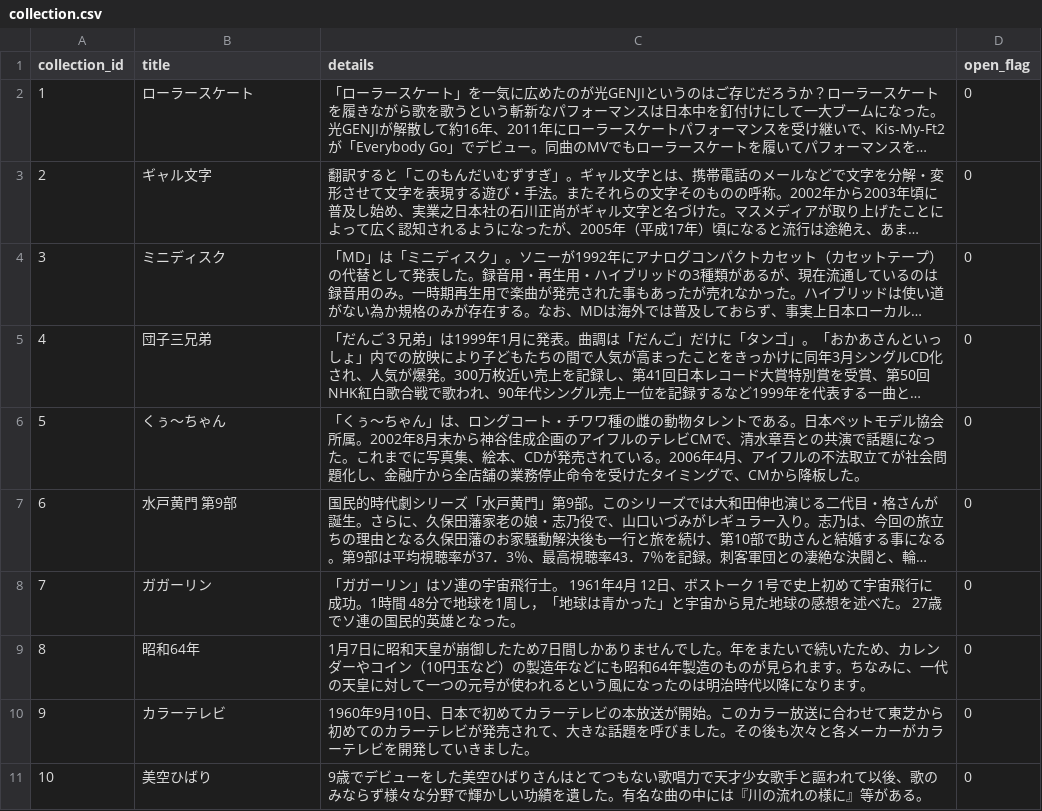
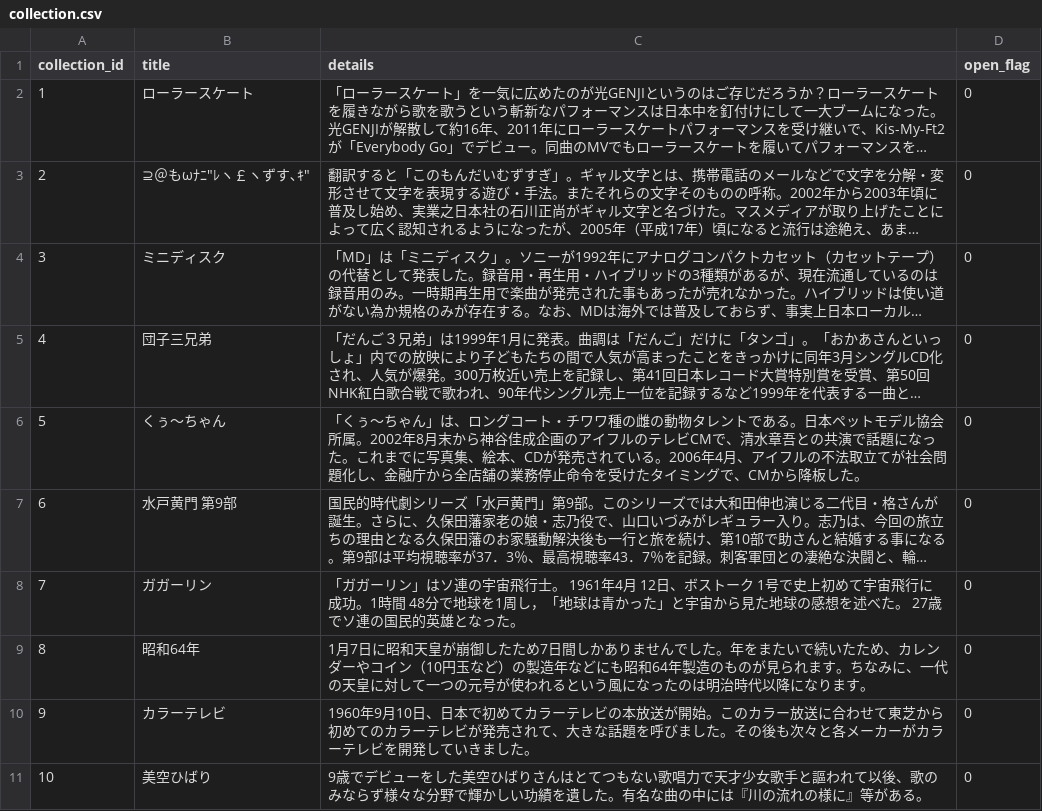
Before and after one commit to NK-mk2/2022_newyear_hackson, a CSV file: Assets/Resources/collection.csv, drawn as a sheet; long unchanged cells end in …; the diff names each change by its address in the sheet, - before the commit and + after, or states it on an @@ line.

```diff
--- a/Assets/Resources/collection.csv
+++ b/Assets/Resources/collection.csv
-B3 (title): ギャル文字
+B3 (title): ⊇＠もωﾅﾆ″ﾚヽ￡ヽずす､ｷ″
```
Also changed, not shown: 18 other files.
